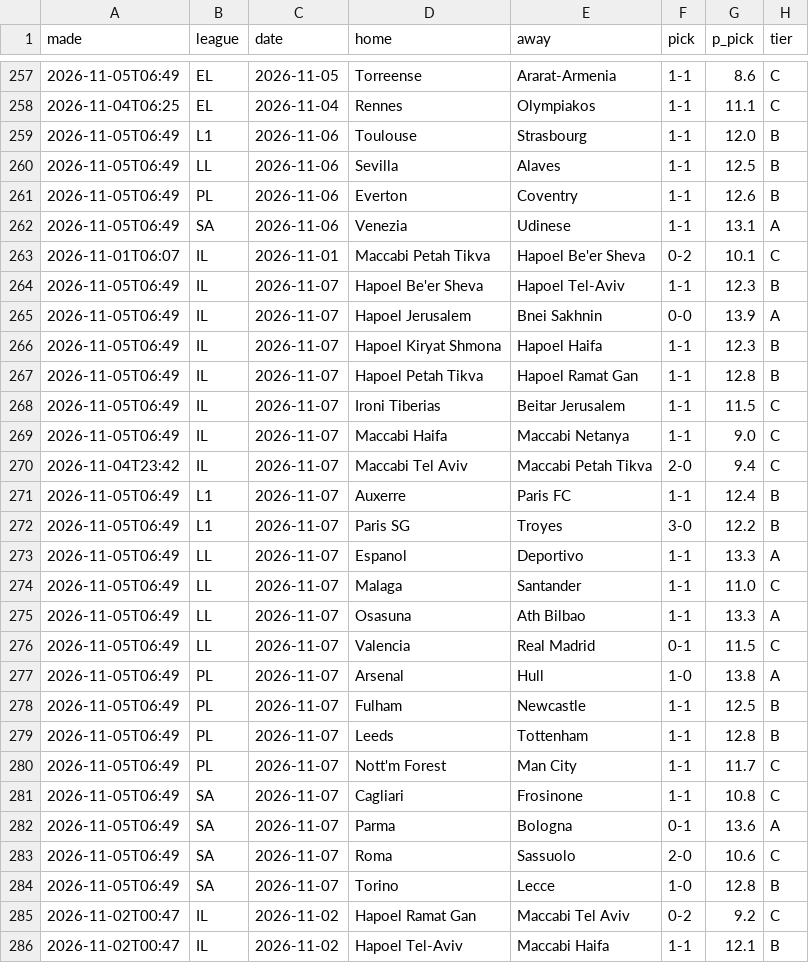
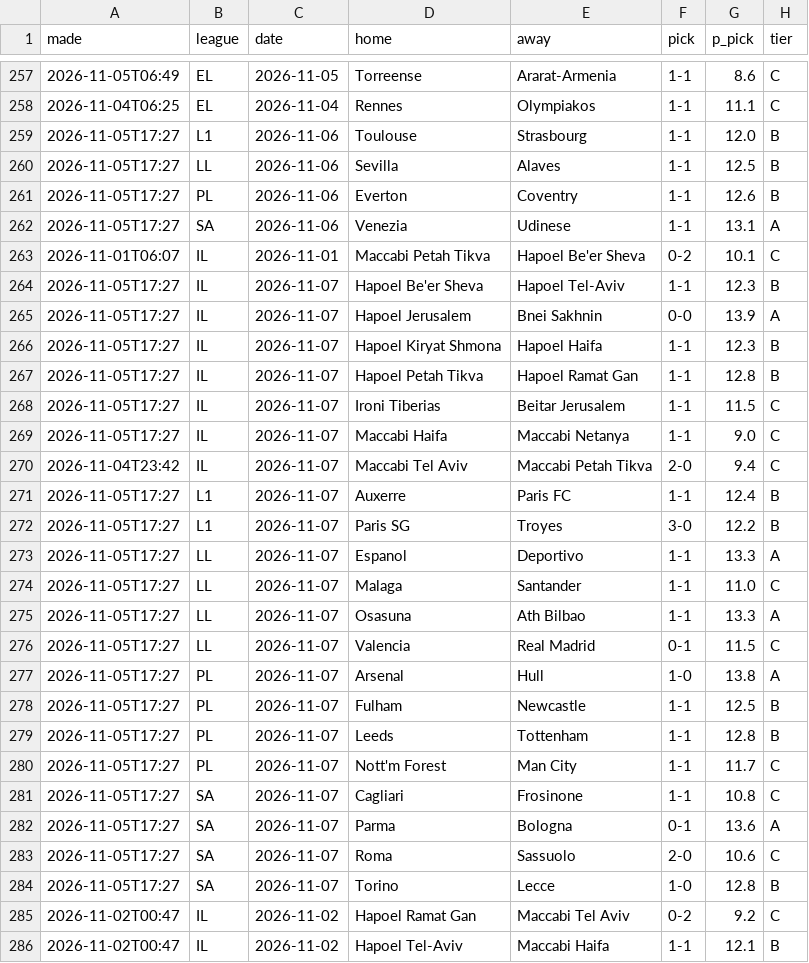
Before and after one commit to itzik200592-byte/score-oracle, a CSV file: data/ledger.csv, drawn as a sheet; only a part is shown, gaps mark what is left out; the diff covers the shown part only; the diff names each change by its address in the sheet, - before the commit and + after, or states it on an @@ line.

```diff
--- a/data/ledger.csv
+++ b/data/ledger.csv
-A259:A262 (made): 2026-11-05T06:49
+A259:A262 (made): 2026-11-05T17:27
-A264:A269 (made): 2026-11-05T06:49
+A264:A269 (made): 2026-11-05T17:27
-A271:A284 (made): 2026-11-05T06:49
+A271:A284 (made): 2026-11-05T17:27
```
Also changed, not shown: 22 edited cells elsewhere in this file, 1 other file.
